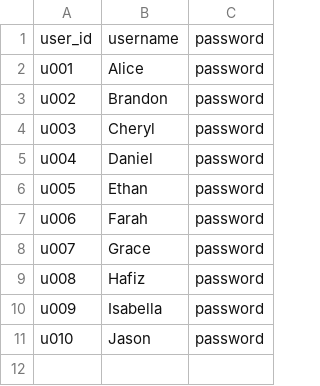
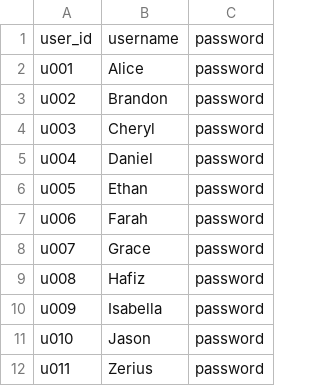
Before and after one commit to Zerius7733/FinTech, a CSV file: backend/csv_data/users_login.csv, drawn as a sheet; the diff names each change by its address in the sheet, - before the commit and + after, or states it on an @@ line.

Commit message:
login settled

```diff
--- a/backend/csv_data/users_login.csv
+++ b/backend/csv_data/users_login.csv
+row 12: u011 | Zerius | password
```
Also changed, not shown: 1 other file.
